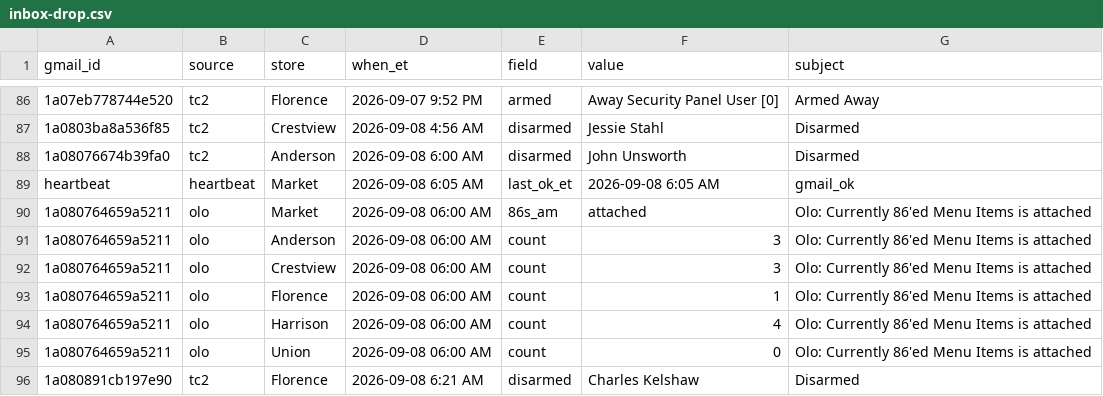
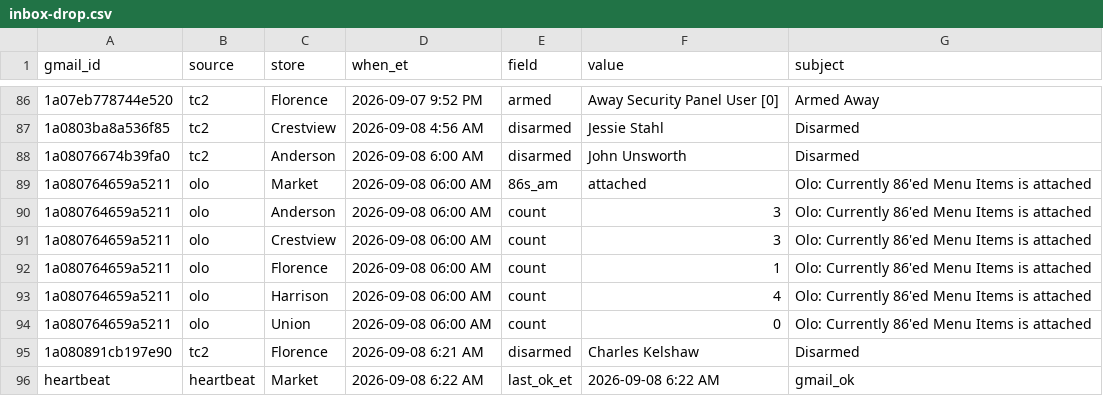
Before and after one commit to SCDashboard/DailyUploads, a CSV file: inbox-drop.csv, drawn as a sheet; only a part is shown, gaps mark what is left out.

Commit message:
inbox-drop: heartbeat 6:22 AM

```diff
--- a/inbox-drop.csv
+++ b/inbox-drop.csv
@@ -88,3 +88,2 @@ gmail_id,source,store,when_et,field,value,subject
 1a08076674b39fa0,tc2,Anderson,2026-09-08 6:00 AM,disarmed,John Unsworth,Disarmed
-heartbeat,heartbeat,Market,2026-09-08 6:05 AM,last_ok_et,2026-09-08 6:05 AM,gmail_ok
 1a080764659a5211,olo,Market,2026-09-08 06:00 AM,86s_am,attached,Olo: Currently 86'ed Menu Items is attached
@@ -96 +95,2 @@ heartbeat,heartbeat,Market,2026-09-08 6:05 AM,last_ok_et,2026-09-08 6:05 AM,gmai
 1a080891cb197e90,tc2,Florence,2026-09-08 6:21 AM,disarmed,Charles Kelshaw,Disarmed
+heartbeat,heartbeat,Market,2026-09-08 6:22 AM,last_ok_et,2026-09-08 6:22 AM,gmail_ok
```
